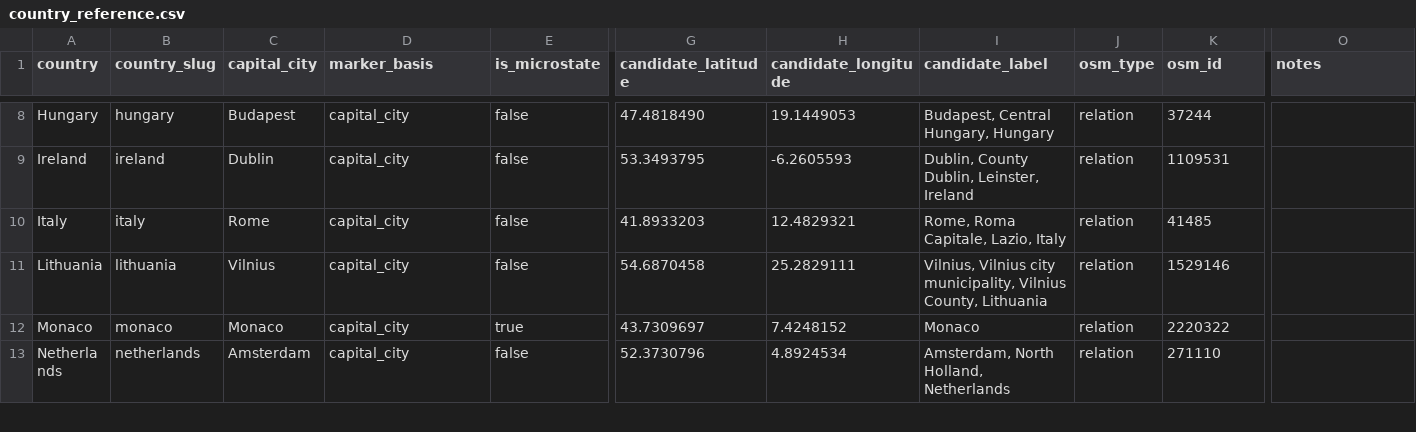
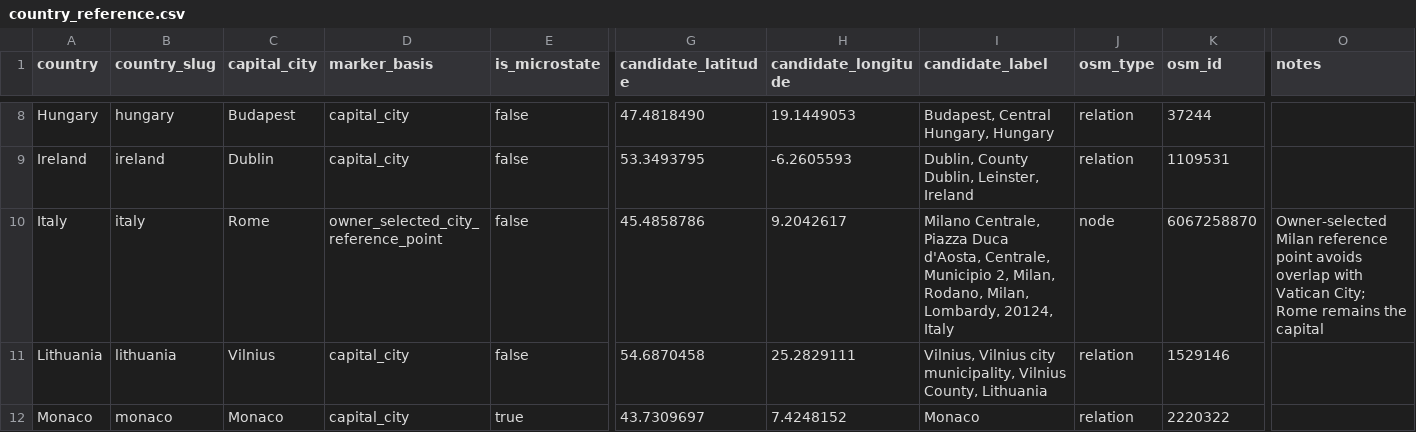
Before and after one commit to tunajaw/Europe_TravelMap, a CSV file: data/parsed/country_reference.csv, drawn as a sheet; only a part is shown, gaps mark what is left out; the shorter side is filled out with more unchanged rows; the diff names each change by its address in the sheet, - before the commit and + after, or states it on an @@ line.

Commit message:
Build reviewed Europe map and country photo exploration

```diff
--- a/data/parsed/country_reference.csv
+++ b/data/parsed/country_reference.csv
-D10 (marker_basis): capital_city
+D10 (marker_basis): owner_selected_city_reference_point
-G10 (candidate_latitude): 41.8933203
+G10 (candidate_latitude): 45.4858786
-H10 (candidate_longitude): 12.4829321
+H10 (candidate_longitude): 9.2042617
-I10 (candidate_label): Rome, Roma Capitale, Lazio, Italy
+I10 (candidate_label): Milano Centrale, Piazza Duca d'Aosta, Centrale, Municipio 2, Milan, Rodano, Milan, Lombardy, 20124, Italy
-J10 (osm_type): relation
+J10 (osm_type): node
-K10 (osm_id): 41485
+K10 (osm_id): 6067258870
-O10 (notes): (empty)
+O10 (notes): Owner-selected Milan reference point avoids overlap with Vatican City; Rome remains the capital
```
Also changed, not shown: data/review/google-my-maps/01-country-markers.csv, 36 other files.
